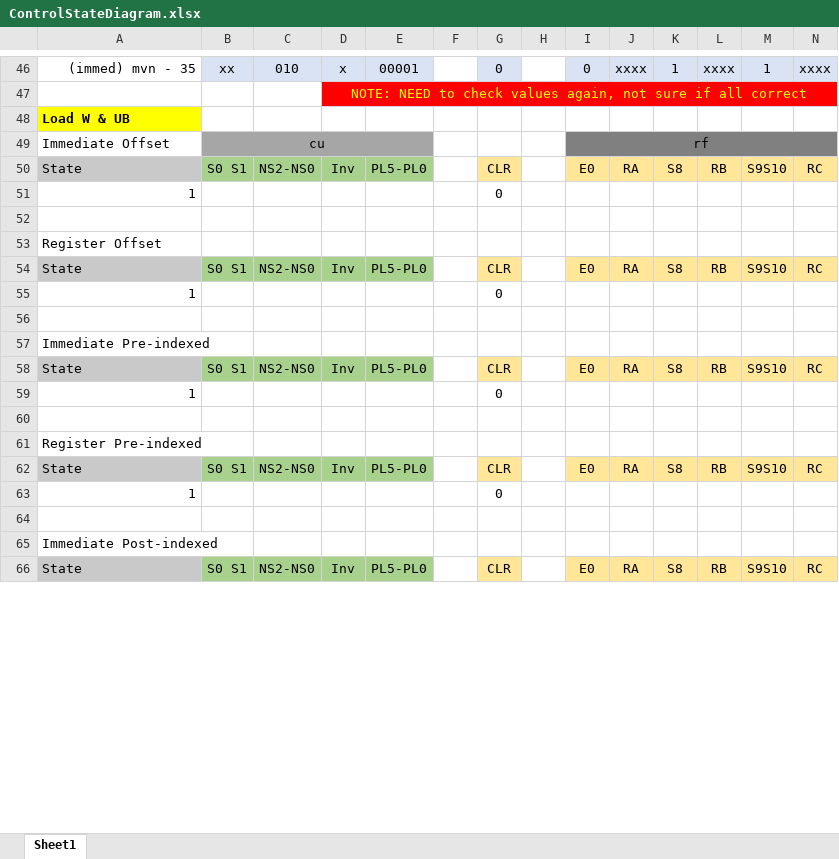
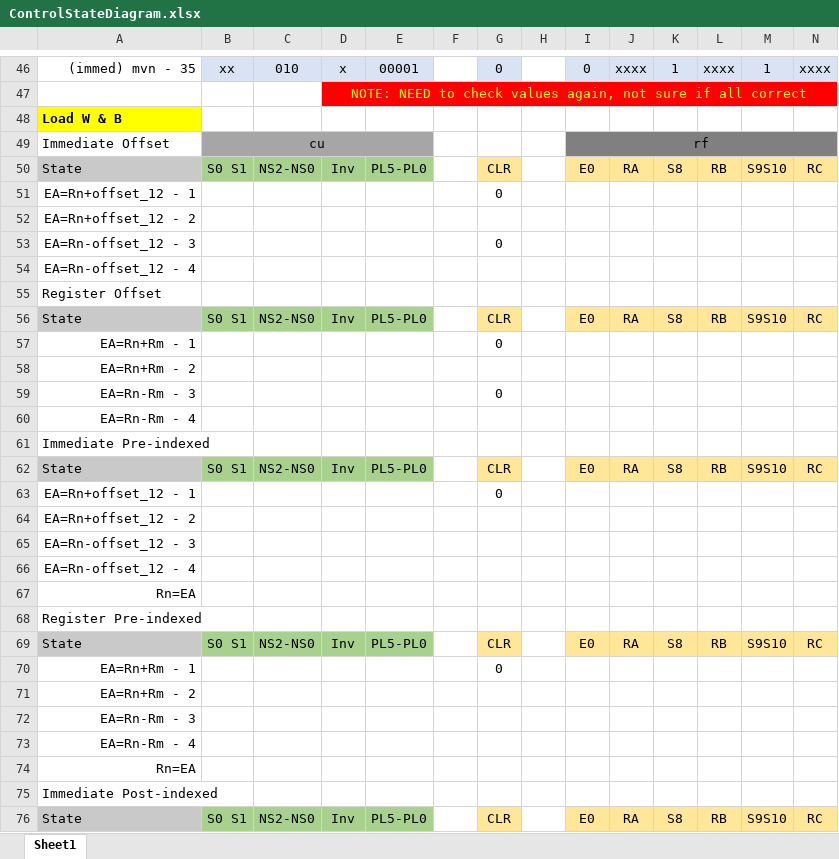
Before and after one commit to pedrocolon93/armverilogimplementation, an Excel workbook: ArquiProjecto/Phase2/ControlStateDiagram.xlsx, sheet Sheet1, drawn as a sheet; only a part is shown, gaps mark what is left out; values as stored, in another font and other column widths than the file's, no borders; addresses are those after the commit; rows hold the shown columns only; the diff covers the shown part only; the diff names each change by its address in the sheet, - before the commit and + after, or states it on an @@ line.

```diff
--- a/ArquiProjecto/Phase2/ControlStateDiagram.xlsx (sheet Sheet1)
+++ b/ArquiProjecto/Phase2/ControlStateDiagram.xlsx (sheet Sheet1)
-A48: Load W & UB
+A48: Load W & B
-A51: 1
+A51: EA=Rn+offset_12 - 1
-A52: (empty)
+A52: EA=Rn+offset_12 - 2
+row 53: EA=Rn-offset_12 - 3 |  |  |  |  |  | 0
+row 54: EA=Rn-offset_12 - 4
-A57: 1
+A57: EA=Rn+Rm - 1
-A58: (empty)
+A58: EA=Rn+Rm - 2
+row 59: EA=Rn-Rm - 3 |  |  |  |  |  | 0
+row 60: EA=Rn-Rm - 4
-A63: 1
+A63: EA=Rn+offset_12 - 1
-A64: (empty)
+A64: EA=Rn+offset_12 - 2
+row 65: EA=Rn-offset_12 - 3
+row 66: EA=Rn-offset_12 - 4
+row 67: Rn=EA
-A70: 1
+A70: EA=Rn+Rm - 1
-A71: (empty)
+A71: EA=Rn+Rm - 2
+row 72: EA=Rn-Rm - 3
+row 73: EA=Rn-Rm - 4
+row 74: Rn=EA
```
Also changed, not shown: 46 added rows, 27 edited cells and cell formats elsewhere in this sheet, 1 other file.
